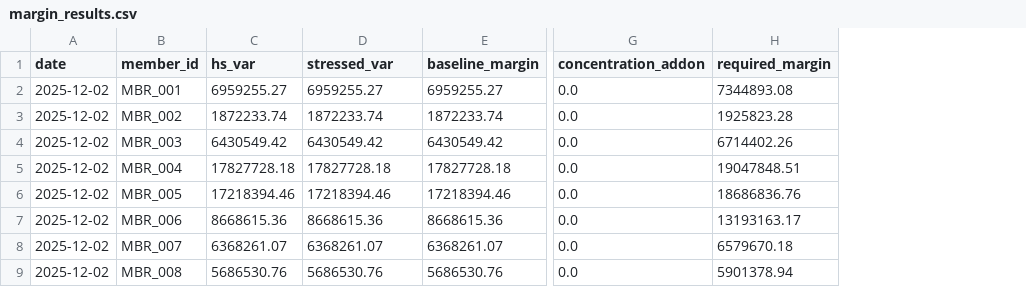
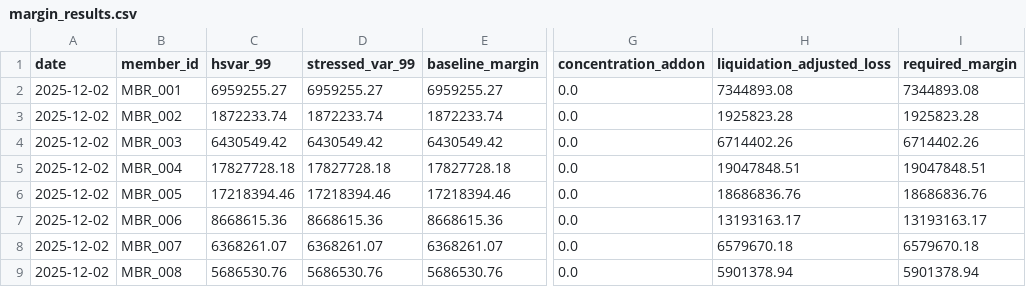
Before and after one commit to 7josh7/CCP-Margin-Adequacy--Backtesting--and-Risk-Governance-Engine, a CSV file: ccp-margin-engine/data/processed/margin_results.csv, drawn as a sheet; only a part is shown, gaps mark what is left out; the diff names each change by its address in the sheet, - before the commit and + after, or states it on an @@ line.

```diff
--- a/ccp-margin-engine/data/processed/margin_results.csv
+++ b/ccp-margin-engine/data/processed/margin_results.csv
+column H (liquidation_adjusted_loss), rows 2-9: 7344893.08 | 1925823.28 | 6714402.26 | 19047848.51 | 18686836.76 | 13193163.17 | 6579670.18 | 5901378.94
-C1: hs_var
+C1: hsvar_99
-D1: stressed_var
+D1: stressed_var_99
```
Also changed, not shown: ccp-margin-engine/data/processed/adequacy.csv, 17 other files.
